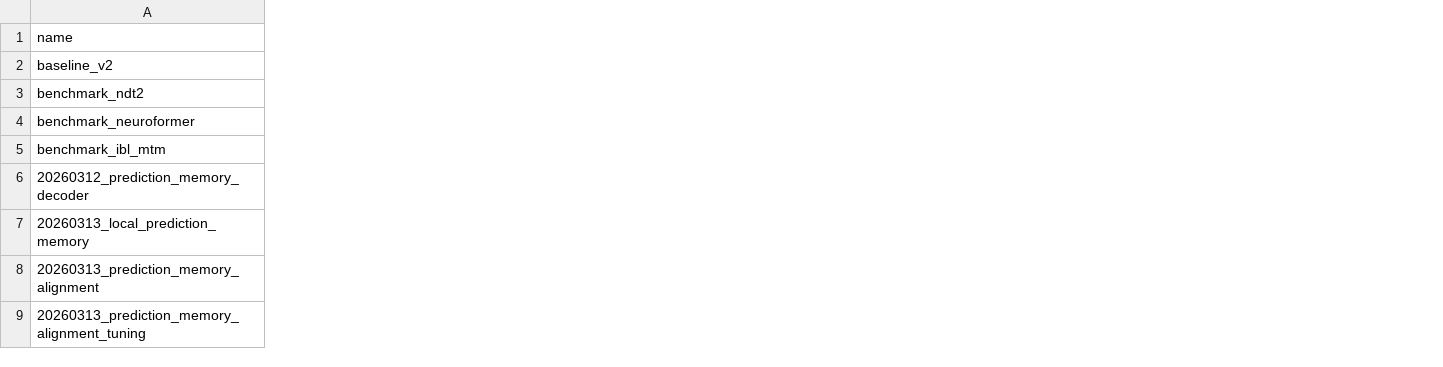
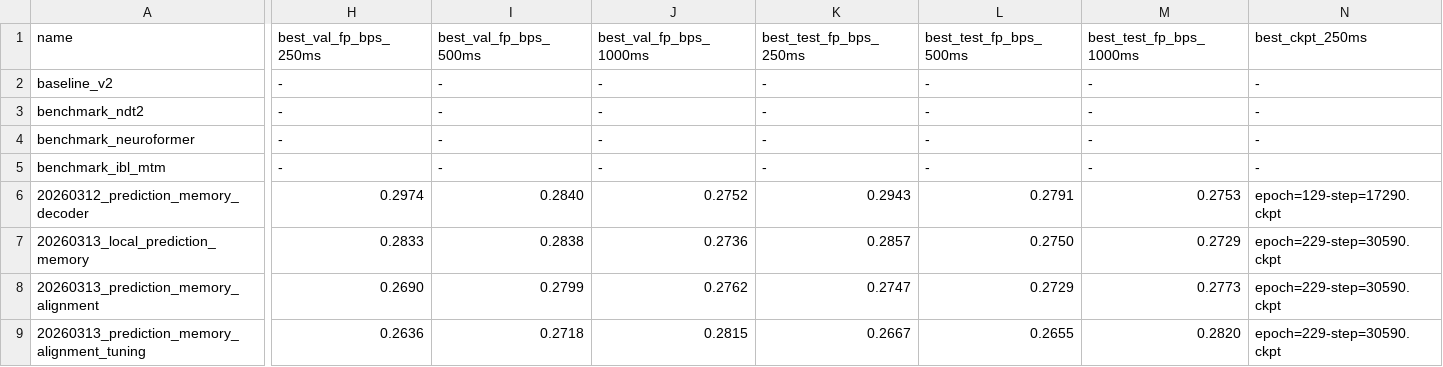
Before and after one commit to Jp-17/NeuroHorizon, a TSV file: cc_todo/phase1-autoregressive/1.9-module-optimization/results.tsv, drawn as a sheet; only a part is shown, gaps mark what is left out; the diff covers the shown part only; the diff names each change by its address in the sheet, - before the commit and + after, or states it on an @@ line.

```diff
--- a/cc_todo/phase1-autoregressive/1.9-module-optimization/results.tsv
+++ b/cc_todo/phase1-autoregressive/1.9-module-optimization/results.tsv
+column H (best_val_fp_bps_250ms), rows 2-9: - | - | - | - | 0.2974 | 0.2833 | 0.2690 | 0.2636
+column I (best_val_fp_bps_500ms), rows 2-9: - | - | - | - | 0.2840 | 0.2838 | 0.2799 | 0.2718
+column J (best_val_fp_bps_1000ms), rows 2-9: - | - | - | - | 0.2752 | 0.2736 | 0.2762 | 0.2815
+column K (best_test_fp_bps_250ms), rows 2-9: - | - | - | - | 0.2943 | 0.2857 | 0.2747 | 0.2667
+column L (best_test_fp_bps_500ms), rows 2-9: - | - | - | - | 0.2791 | 0.2750 | 0.2729 | 0.2655
+column M (best_test_fp_bps_1000ms), rows 2-9: - | - | - | - | 0.2753 | 0.2729 | 0.2773 | 0.2820
+column N (best_ckpt_250ms), rows 2-9: - | - | - | - | epoch=129-step=17290.ckpt | epoch=229-step=30590.ckpt | epoch=229-step=30590.ckpt | epoch=229-step=30590.ckpt
```
Also changed, not shown: 2 added columns and 24 edited cells elsewhere in this file, 29 other files.
